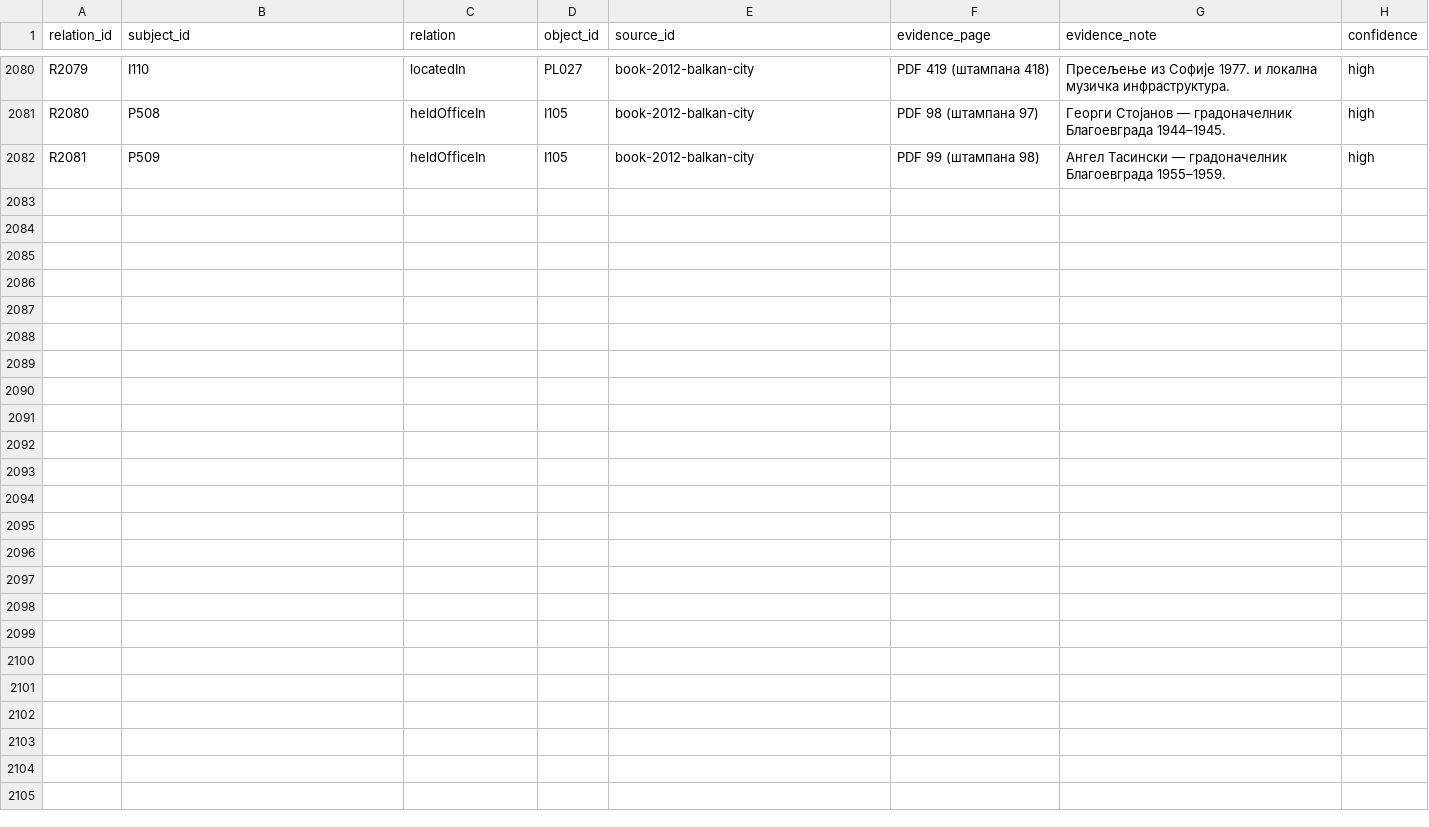
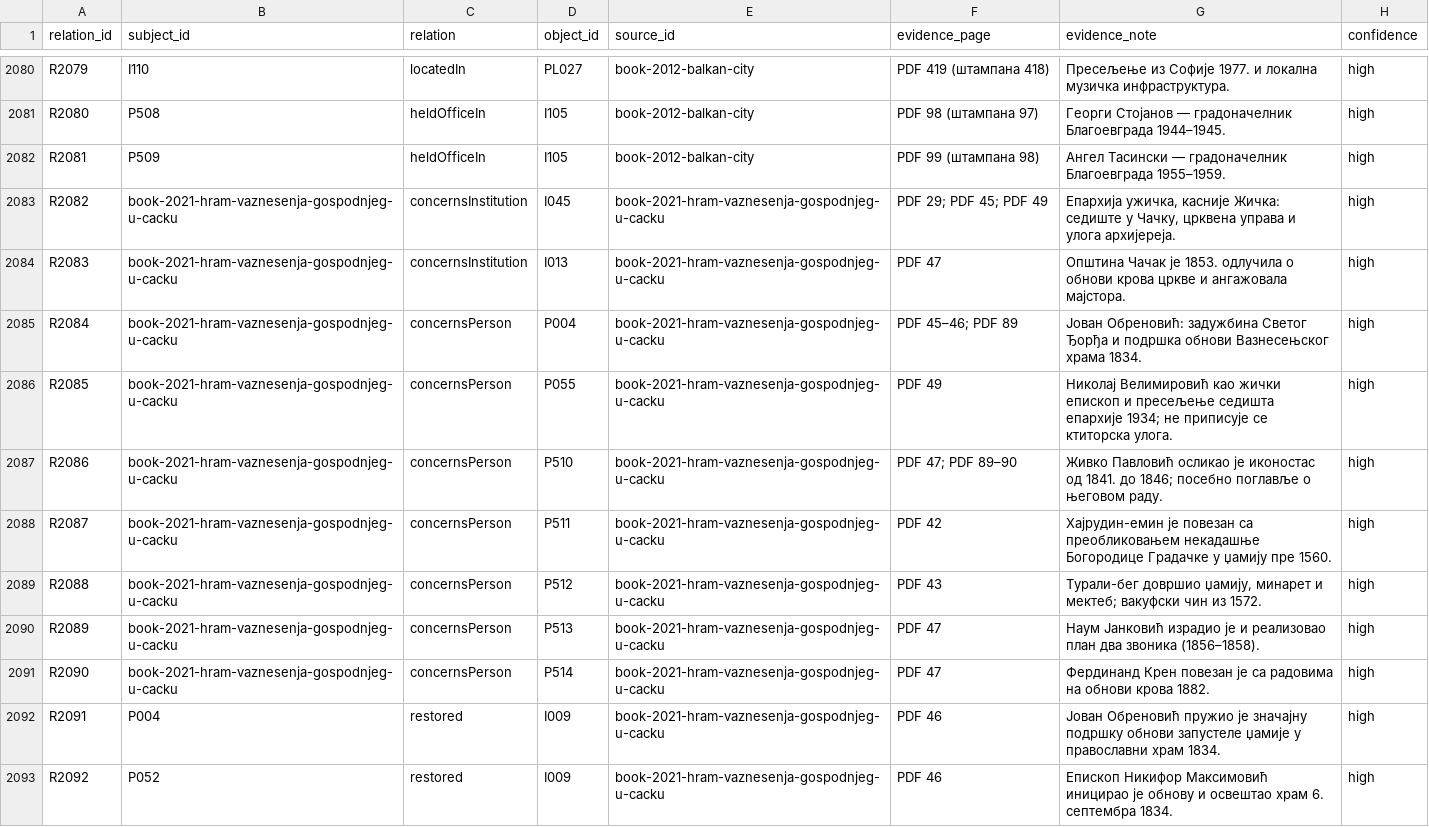
Before and after one commit to milos-timotijevic/milos-timotijevic.github.io, a CSV file: data/entities/relations.csv, drawn as a sheet; only a part is shown, gaps mark what is left out.

```diff
--- a/data/entities/relations.csv
+++ b/data/entities/relations.csv
@@ -2082 +2082,12 @@ R2080,P508,heldOfficeIn,I105,book-2012-balkan-city,PDF 98 (штампана 97),
 R2081,P509,heldOfficeIn,I105,book-2012-balkan-city,PDF 99 (штампана 98),Ангел Тасински — градоначелник Благоевграда 1955–1959.,high
+R2082,book-2021-hram-vaznesenja-gospodnjeg-u-cacku,concernsInstitution,I045,book-2021-hram-vaznesenja-gospodnjeg-u-cacku,PDF 29; PDF 45; PDF 49,"Епархија ужичка, касније Жичка: седиште у Чачку, црквена управа и улога архијереја.",high
+R2083,book-2021-hram-vaznesenja-gospodnjeg-u-cacku,concernsInstitution,I013,book-2021-hram-vaznesenja-gospodnjeg-u-cacku,PDF 47,Општина Чачак је 1853. одлучила о обнови крова цркве и ангажовала мајстора.,high
+R2084,book-2021-hram-vaznesenja-gospodnjeg-u-cacku,concernsPerson,P004,book-2021-hram-vaznesenja-gospodnjeg-u-cacku,PDF 45–46; PDF 89,Јован Обреновић: задужбина Светог Ђорђа и подршка обнови Вазнесењског храма 1834.,high
+R2085,book-2021-hram-vaznesenja-gospodnjeg-u-cacku,concernsPerson,P055,book-2021-hram-vaznesenja-gospodnjeg-u-cacku,PDF 49,Николај Велимировић као жички епископ и пресељење седишта епархије 1934; не приписује се ктиторска улога.,high
+R2086,book-2021-hram-vaznesenja-gospodnjeg-u-cacku,concernsPerson,P510,book-2021-hram-vaznesenja-gospodnjeg-u-cacku,PDF 47; PDF 89–90,Живко Павловић осликао је иконостас од 1841. до 1846; посебно поглавље о његовом раду.,high
+R2087,book-2021-hram-vaznesenja-gospodnjeg-u-cacku,concernsPerson,P511,book-2021-hram-vaznesenja-gospodnjeg-u-cacku,PDF 42,Хајрудин-емин је повезан са преобликовањем некадашње Богородице Градачке у џамију пре 1560.,high
+R2088,book-2021-hram-vaznesenja-gospodnjeg-u-cacku,concernsPerson,P512,book-2021-hram-vaznesenja-gospodnjeg-u-cacku,PDF 43,"Турали-бег довршио џамију, минарет и мектеб; вакуфски чин из 1572.",high
+R2089,book-2021-hram-vaznesenja-gospodnjeg-u-cacku,concernsPerson,P513,book-2021-hram-vaznesenja-gospodnjeg-u-cacku,PDF 47,Наум Јанковић израдио је и реализовао план два звоника (1856–1858).,high
+R2090,book-2021-hram-vaznesenja-gospodnjeg-u-cacku,concernsPerson,P514,book-2021-hram-vaznesenja-gospodnjeg-u-cacku,PDF 47,Фердинанд Крен повезан је са радовима на обнови крова 1882.,high
+R2091,P004,restored,I009,book-2021-hram-vaznesenja-gospodnjeg-u-cacku,PDF 46,Јован Обреновић пружио је значајну подршку обнови запустеле џамије у православни храм 1834.,high
+R2092,P052,restored,I009,book-2021-hram-vaznesenja-gospodnjeg-u-cacku,PDF 46,Епископ Никифор Максимовић иницирао је обнову и освештао храм 6. септембра 1834.,high
```
Also changed, not shown: data/entities/people.csv, 3 other files.
